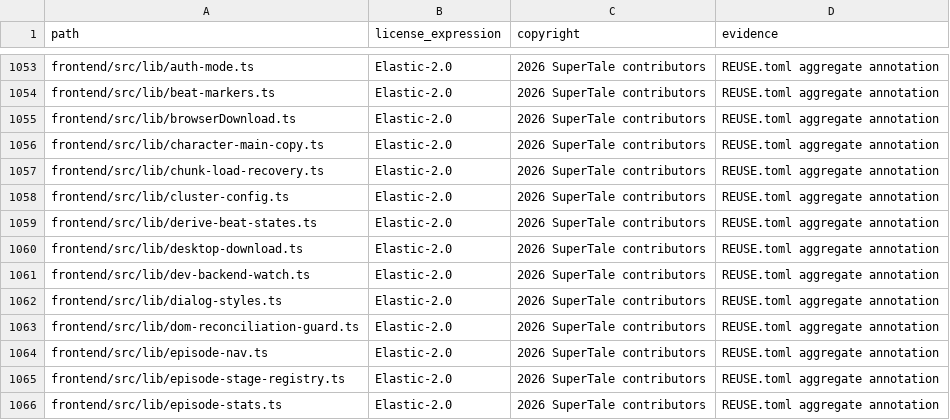
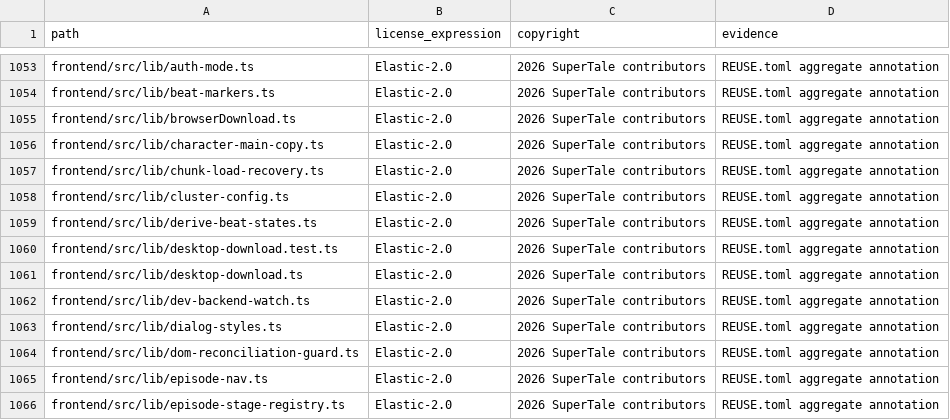
Before and after one commit to ValidationExpression/dramaclaw, a CSV file: license-inventory.csv, drawn as a sheet; only a part is shown, gaps mark what is left out; the shorter side is filled out with more unchanged rows; the diff names each change by its address in the sheet, - before the commit and + after, or states it on an @@ line.

```diff
--- a/license-inventory.csv
+++ b/license-inventory.csv
+row 1060: frontend/src/lib/desktop-download.test.ts | Elastic-2.0 | 2026 SuperTale contributors | REUSE.toml aggregate annotation
```
Also changed, not shown: 4 other files.
